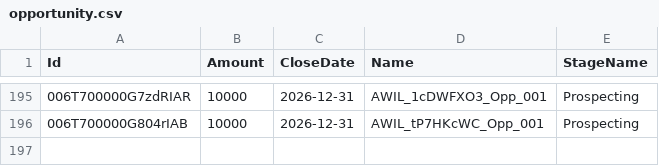
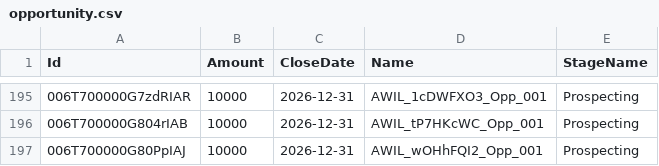
Before and after one commit to saalibilli/GHTestRepoLarge03, a CSV file: dataset/opportunity.csv, drawn as a sheet; only a part is shown, gaps mark what is left out.

```diff
--- a/dataset/opportunity.csv
+++ b/dataset/opportunity.csv
@@ -196 +196,2 @@ Id,Amount,CloseDate,Name,StageName
 006T700000G804rIAB,10000,2026-12-31,AWIL_tP7HKcWC_Opp_001,Prospecting
+006T700000G80PpIAJ,10000,2026-12-31,AWIL_wOHhFQI2_Opp_001,Prospecting
```
Also changed, not shown: dataset/account.csv, dataset/contact.csv, 3 other files.
